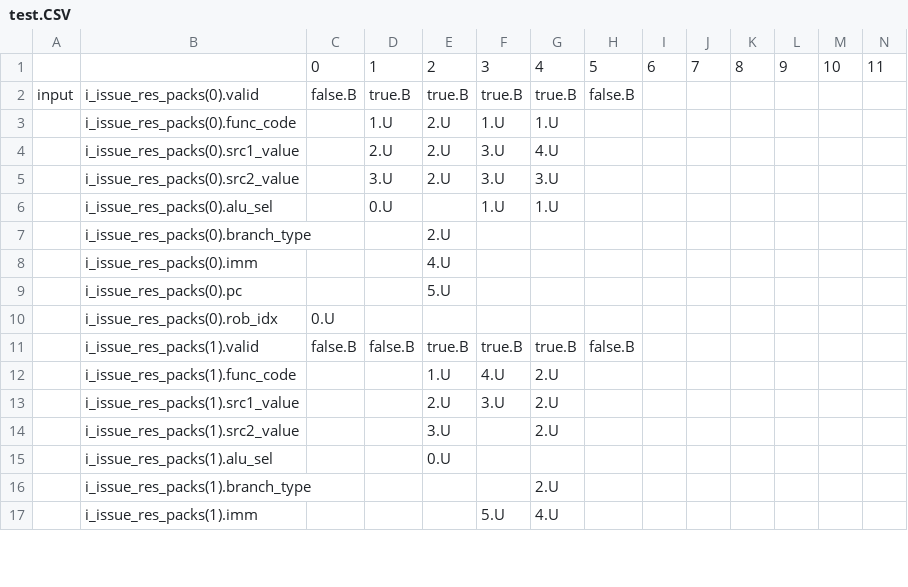
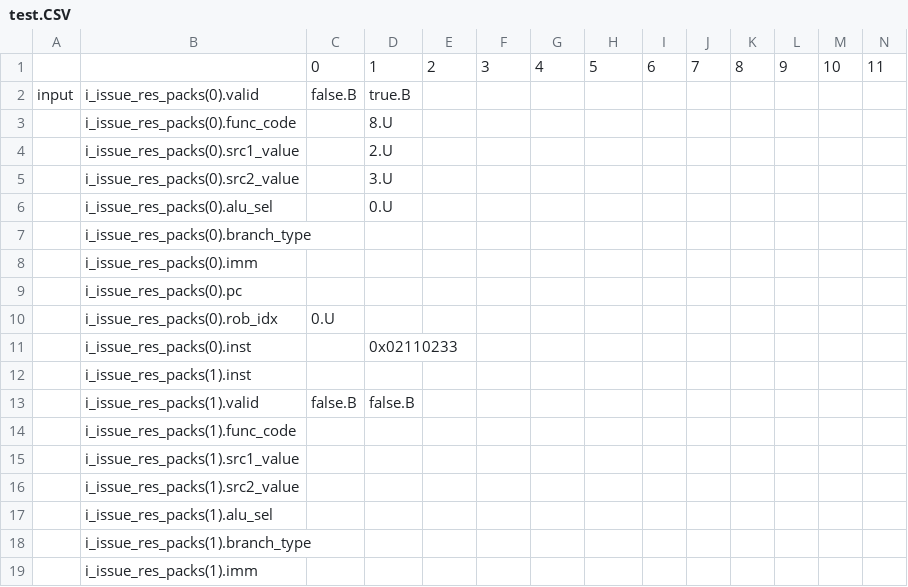
Before and after one commit to Boucii/RISC-V-Ladder, a CSV file: utils/testbench_gen/test.CSV, drawn as a sheet; only a part is shown; the diff covers the shown part only.

```diff
--- a/utils/testbench_gen/test.CSV
+++ b/utils/testbench_gen/test.CSV
@@ -1,17 +1,19 @@
 ,,0,1,2,3,4,5,6,7,8,9,10,11
-input,i_issue_res_packs(0).valid,false.B,true.B,true.B,true.B,true.B,false.B,,,,,,
-,i_issue_res_packs(0).func_code,,1.U,2.U,1.U,1.U,,,,,,,
-,i_issue_res_packs(0).src1_value,,2.U,2.U,3.U,4.U,,,,,,,
-,i_issue_res_packs(0).src2_value,,3.U,2.U,3.U,3.U,,,,,,,
-,i_issue_res_packs(0).alu_sel,,0.U,,1.U,1.U,,,,,,,
-,i_issue_res_packs(0).branch_type,,,2.U,,,,,,,,,
-,i_issue_res_packs(0).imm,,,4.U,,,,,,,,,
-,i_issue_res_packs(0).pc,,,5.U,,,,,,,,,
+input,i_issue_res_packs(0).valid,false.B,true.B,,,,,,,,,,
+,i_issue_res_packs(0).func_code,,8.U,,,,,,,,,,
+,i_issue_res_packs(0).src1_value,,2.U,,,,,,,,,,
+,i_issue_res_packs(0).src2_value,,3.U,,,,,,,,,,
+,i_issue_res_packs(0).alu_sel,,0.U,,,,,,,,,,
+,i_issue_res_packs(0).branch_type,,,,,,,,,,,,
+,i_issue_res_packs(0).imm,,,,,,,,,,,,
+,i_issue_res_packs(0).pc,,,,,,,,,,,,
 ,i_issue_res_packs(0).rob_idx,0.U,,,,,,,,,,,
-,i_issue_res_packs(1).valid,false.B,false.B,true.B,true.B,true.B,false.B,,,,,,
-,i_issue_res_packs(1).func_code,,,1.U,4.U,2.U,,,,,,,
-,i_issue_res_packs(1).src1_value,,,2.U,3.U,2.U,,,,,,,
-,i_issue_res_packs(1).src2_value,,,3.U,,2.U,,,,,,,
-,i_issue_res_packs(1).alu_sel,,,0.U,,,,,,,,,
-,i_issue_res_packs(1).branch_type,,,,,2.U,,,,,,,
-,i_issue_res_packs(1).imm,,,,5.U,4.U,,,,,,,
+,i_issue_res_packs(0).inst,,0x02110233,,,,,,,,,,
+,i_issue_res_packs(1).inst,,,,,,,,,,,,
+,i_issue_res_packs(1).valid,false.B,false.B,,,,,,,,,,
+,i_issue_res_packs(1).func_code,,,,,,,,,,,,
+,i_issue_res_packs(1).src1_value,,,,,,,,,,,,
+,i_issue_res_packs(1).src2_value,,,,,,,,,,,,
+,i_issue_res_packs(1).alu_sel,,,,,,,,,,,,
+,i_issue_res_packs(1).branch_type,,,,,,,,,,,,
+,i_issue_res_packs(1).imm,,,,,,,,,,,,
```
Also changed, not shown: 2 removed rows and 23 edited cells elsewhere in this file, 6 other files.
